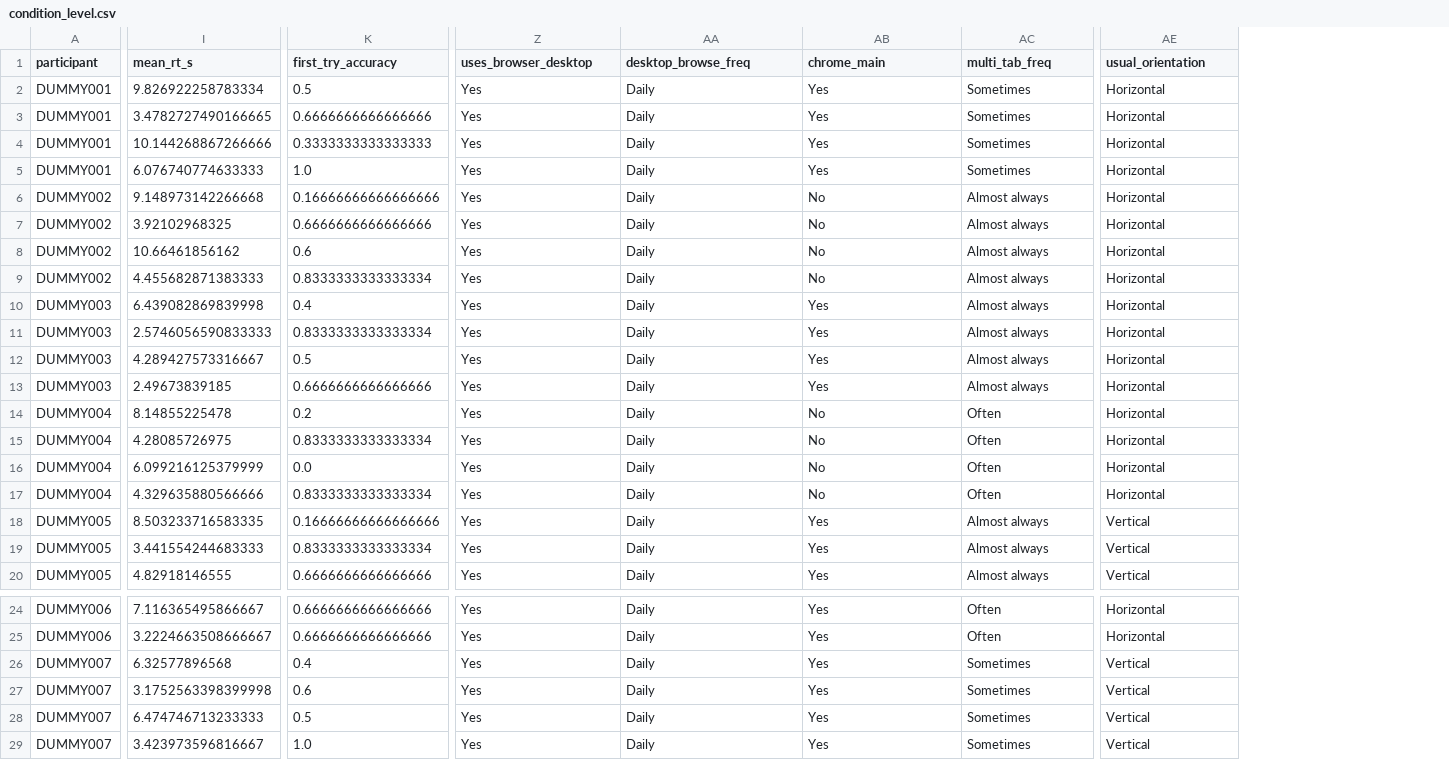
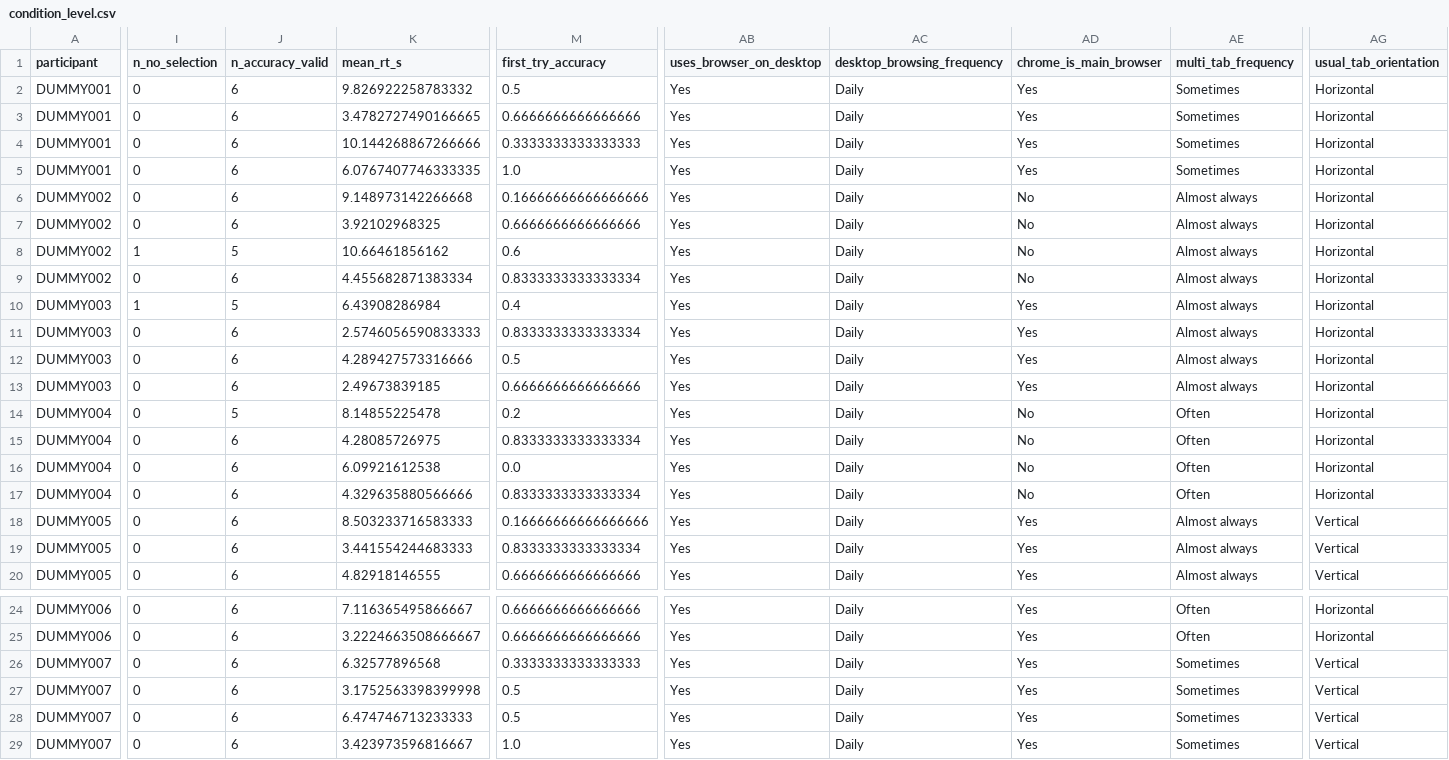
Before and after one commit to jphonrado/HCI2000-Data-Analysis, a CSV file: Data Preprocessing/cleaned/condition_level.csv, drawn as a sheet; only a part is shown, gaps mark what is left out; addresses are those after the commit; the diff covers the shown part only; the diff names each change by its address in the sheet, - before the commit and + after, or states it on an @@ line.

```diff
--- a/Data Preprocessing/cleaned/condition_level.csv
+++ b/Data Preprocessing/cleaned/condition_level.csv
+column I (n_no_selection), rows 2-20: 0 | 0 | 0 | 0 | 0 | 0 | 1 | 0 | 1 | 0 | 0 | 0 | 0 | 0 | 0 | 0 | 0 | 0 | 0; rows 24-29: all 0
+column J (n_accuracy_valid), rows 2-20: 6 | 6 | 6 | 6 | 6 | 6 | 5 | 6 | 5 | 6 | 6 | 6 | 5 | 6 | 6 | 6 | 6 | 6 | 6; rows 24-29: all 6
-AB1: uses_browser_desktop
+AB1: uses_browser_on_desktop
-AC1: desktop_browse_freq
+AC1: desktop_browsing_frequency
-AD1: chrome_main
+AD1: chrome_is_main_browser
-AE1: multi_tab_freq
+AE1: multi_tab_frequency
-AG1: usual_orientation
+AG1: usual_tab_orientation
-K2 (mean_rt_s): 9.826922258783334
+K2 (mean_rt_s): 9.826922258783332
-K5 (mean_rt_s): 6.076740774633333
+K5 (mean_rt_s): 6.0767407746333335
-K9 (mean_rt_s): 4.455682871383333
+K9 (mean_rt_s): 4.455682871383334
-K10 (mean_rt_s): 6.439082869839998
+K10 (mean_rt_s): 6.43908286984
-K12 (mean_rt_s): 4.289427573316667
+K12 (mean_rt_s): 4.289427573316666
-K16 (mean_rt_s): 6.099216125379999
+K16 (mean_rt_s): 6.09921612538
-K18 (mean_rt_s): 8.503233716583335
+K18 (mean_rt_s): 8.503233716583333
-M26 (first_try_accuracy): 0.4
+M26 (first_try_accuracy): 0.3333333333333333
-M27 (first_try_accuracy): 0.6
+M27 (first_try_accuracy): 0.5
```
Also changed, not shown: 17 edited cells elsewhere in this file, Data Analysis/tables/table_A_trial_counts.csv, Data Analysis/tables/table_B_participant_level.csv, 25 other files.
